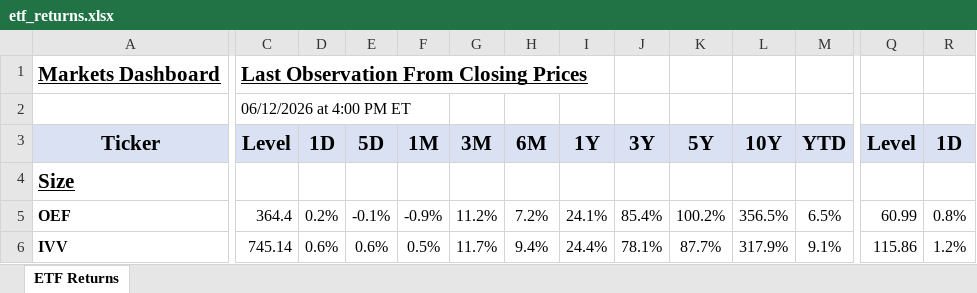
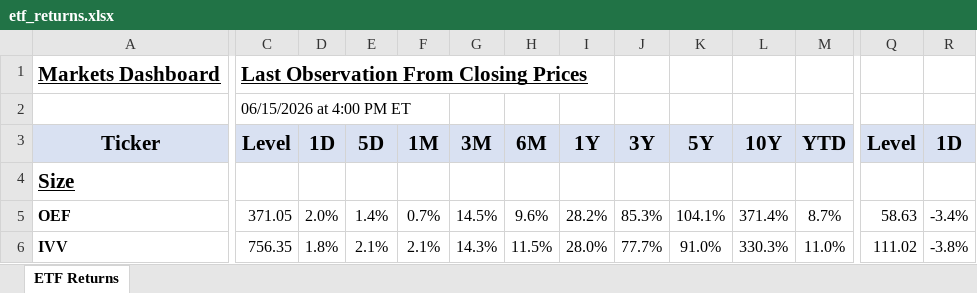
Before and after one commit to AguilarMike/marketobservatory, an Excel workbook: etf_returns.xlsx, sheet ETF Returns, drawn as a sheet; only a part is shown, gaps mark what is left out; values as stored, in another font and other column widths than the file's, no borders; conditional formats not drawn; the diff covers the shown part only; the diff names each change by its address in the sheet, - before the commit and + after, or states it on an @@ line.

```diff
--- a/etf_returns.xlsx (sheet ETF Returns)
+++ b/etf_returns.xlsx (sheet ETF Returns)
-C2: 06/12/2026 at 4:00 PM ET
+C2: 06/15/2026 at 4:00 PM ET
-C5: 364.4
+C5: 371.05
-D5: 0.2%
+D5: 2.0%
-E5: -0.1%
+E5: 1.4%
-F5: -0.9%
+F5: 0.7%
-G5: 11.2%
+G5: 14.5%
-H5: 7.2%
+H5: 9.6%
-I5: 24.1%
+I5: 28.2%
-J5: 85.4%
+J5: 85.3%
-K5: 100.2%
+K5: 104.1%
-L5: 356.5%
+L5: 371.4%
-M5: 6.5%
+M5: 8.7%
-Q5: 60.99
+Q5: 58.63
-R5: 0.8%
+R5: -3.4%
-C6: 745.14
+C6: 756.35
-D6: 0.6%
+D6: 1.8%
-E6: 0.6%
+E6: 2.1%
-F6: 0.5%
+F6: 2.1%
-G6: 11.7%
+G6: 14.3%
-H6: 9.4%
+H6: 11.5%
-I6: 24.4%
+I6: 28.0%
-J6: 78.1%
+J6: 77.7%
-K6: 87.7%
+K6: 91.0%
-L6: 317.9%
+L6: 330.3%
-M6: 9.1%
+M6: 11.0%
-Q6: 115.86
+Q6: 111.02
-R6: 1.2%
+R6: -3.8%
```
Also changed, not shown: 7 added rows, 7 removed rows and 1291 edited cells elsewhere in this sheet.
